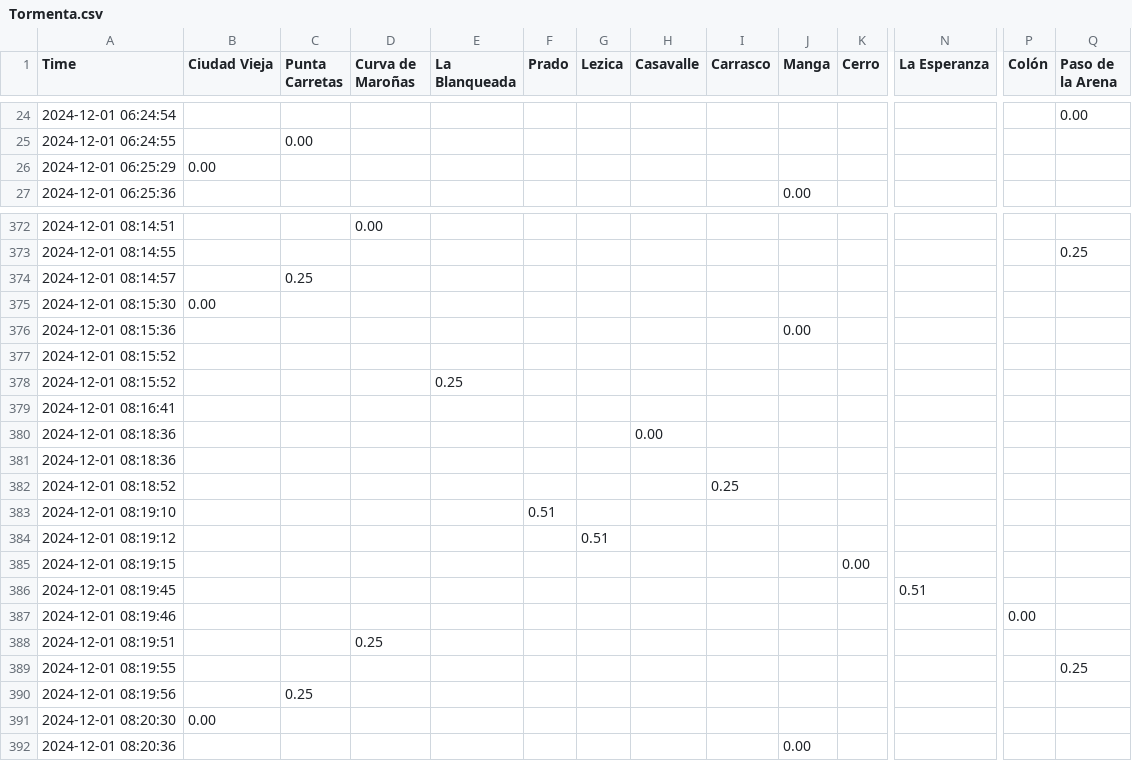
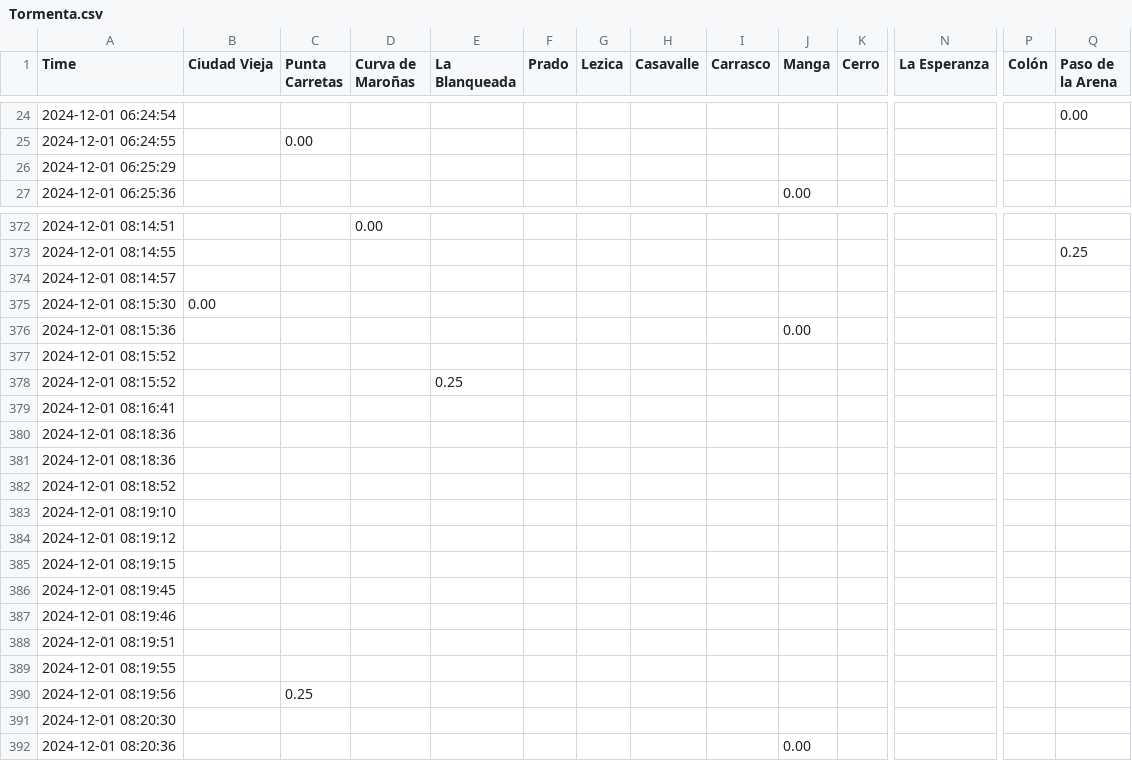
Before and after one commit to Mateou222/Programa-Procesamiento-datos-pluviometricos-Grafana, a CSV file: Datos grafana/Tormenta.csv, drawn as a sheet; only a part is shown, gaps mark what is left out; the diff names each change by its address in the sheet, - before the commit and + after, or states it on an @@ line.

```diff
--- a/Datos grafana/Tormenta.csv
+++ b/Datos grafana/Tormenta.csv
-B26 (Ciudad Vieja): 0.00
+B26 (Ciudad Vieja): (empty)
-C374 (Punta Carretas): 0.25
+C374 (Punta Carretas): (empty)
-H380 (Casavalle): 0.00
+H380 (Casavalle): (empty)
-I382 (Carrasco): 0.25
+I382 (Carrasco): (empty)
-F383 (Prado): 0.51
+F383 (Prado): (empty)
-G384 (Lezica): 0.51
+G384 (Lezica): (empty)
-K385 (Cerro): 0.00
+K385 (Cerro): (empty)
-N386 (La Esperanza): 0.51
+N386 (La Esperanza): (empty)
-P387 (Colón): 0.00
+P387 (Colón): (empty)
-D388 (Curva de Maroñas): 0.25
+D388 (Curva de Maroñas): (empty)
-Q389 (Paso de la Arena): 0.25
+Q389 (Paso de la Arena): (empty)
-B391 (Ciudad Vieja): 0.00
+B391 (Ciudad Vieja): (empty)
```
Also changed, not shown: 1 other file.
